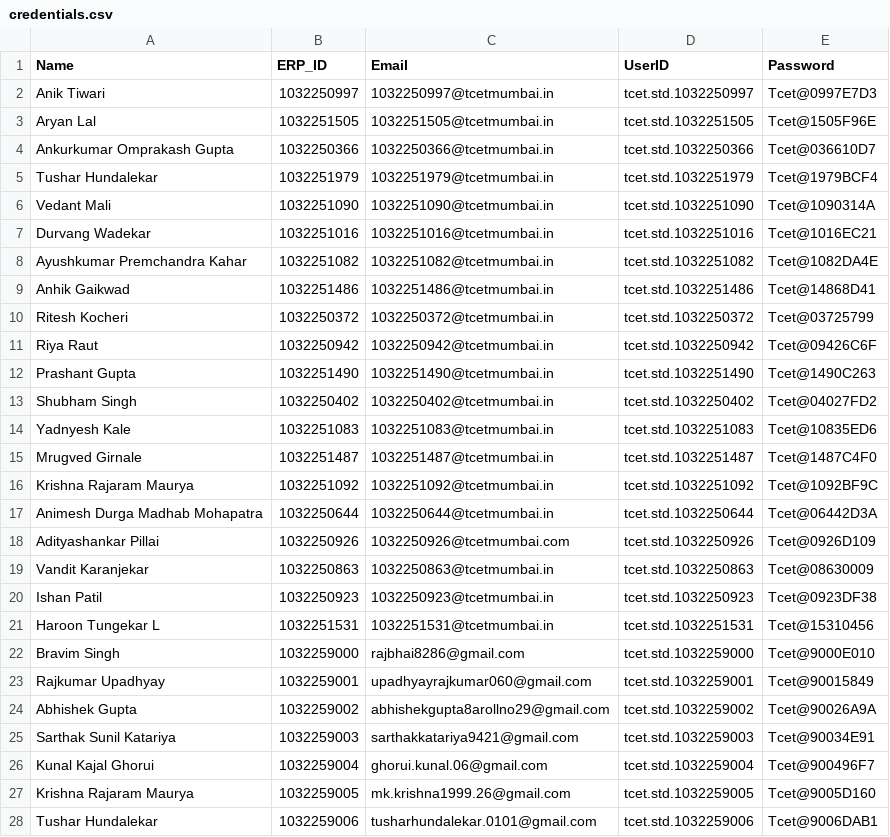
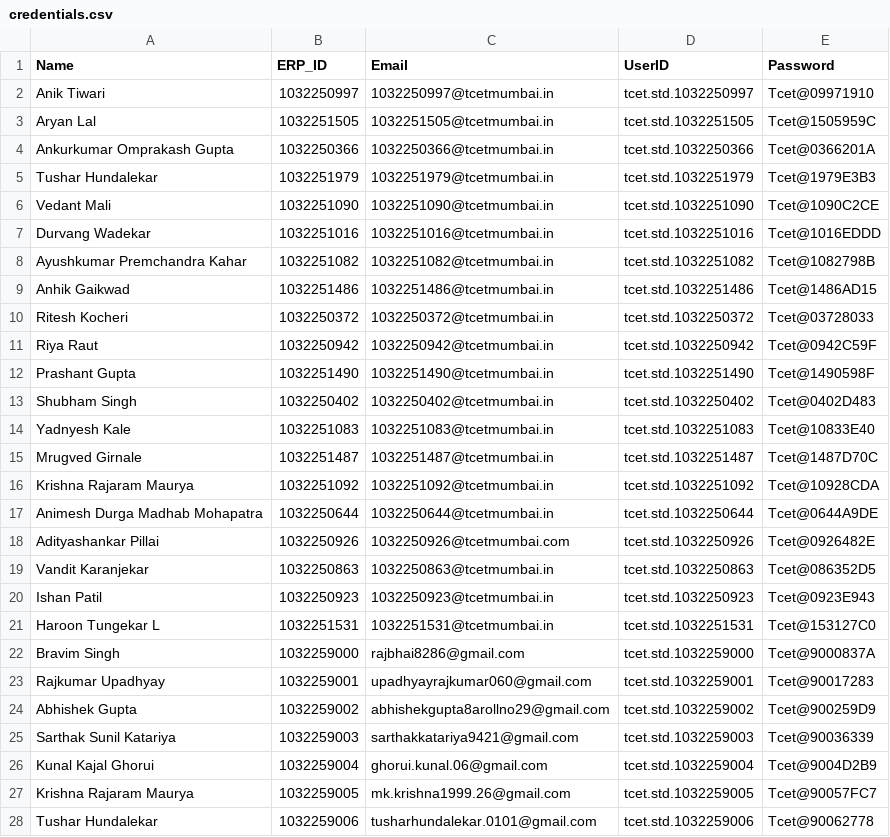
Before and after one commit to AbhayLabs-07/Thakur-College-Of-Engineering-Technology-Research-Development, a CSV file: backend/credentials.csv, drawn as a sheet; only a part is shown; the diff covers the shown part only.

Commit message:
Update student credentials list

```diff
--- a/backend/credentials.csv
+++ b/backend/credentials.csv
@@ -1,28 +1,28 @@
 Name,ERP_ID,Email,UserID,Password
-"Anik Tiwari","1032250997","1032250997@tcetmumbai.in","tcet.std.1032250997","Tcet@0997E7D3"
-"Aryan Lal","1032251505","1032251505@tcetmumbai.in","tcet.std.1032251505","Tcet@1505F96E"
-"Ankurkumar Omprakash Gupta","1032250366","1032250366@tcetmumbai.in","tcet.std.1032250366","Tcet@036610D7"
-"Tushar Hundalekar","1032251979","1032251979@tcetmumbai.in","tcet.std.1032251979","Tcet@1979BCF4"
-"Vedant Mali","1032251090","1032251090@tcetmumbai.in","tcet.std.1032251090","Tcet@1090314A"
-"Durvang Wadekar","1032251016","1032251016@tcetmumbai.in","tcet.std.1032251016","Tcet@1016EC21"
-"Ayushkumar Premchandra Kahar","1032251082","1032251082@tcetmumbai.in","tcet.std.1032251082","Tcet@1082DA4E"
-"Anhik Gaikwad","1032251486","1032251486@tcetmumbai.in","tcet.std.1032251486","Tcet@14868D41"
-"Ritesh Kocheri","1032250372","1032250372@tcetmumbai.in","tcet.std.1032250372","Tcet@03725799"
-"Riya Raut","1032250942","1032250942@tcetmumbai.in","tcet.std.1032250942","Tcet@09426C6F"
-"Prashant Gupta","1032251490","1032251490@tcetmumbai.in","tcet.std.1032251490","Tcet@1490C263"
-"Shubham Singh","1032250402","1032250402@tcetmumbai.in","tcet.std.1032250402","Tcet@04027FD2"
-"Yadnyesh Kale","1032251083","1032251083@tcetmumbai.in","tcet.std.1032251083","Tcet@10835ED6"
-"Mrugved Girnale","1032251487","1032251487@tcetmumbai.in","tcet.std.1032251487","Tcet@1487C4F0"
-"Krishna Rajaram Maurya","1032251092","1032251092@tcetmumbai.in","tcet.std.1032251092","Tcet@1092BF9C"
-"Animesh Durga Madhab Mohapatra","1032250644","1032250644@tcetmumbai.in","tcet.std.1032250644","Tcet@06442D3A"
-"Adityashankar Pillai","1032250926","1032250926@tcetmumbai.com","tcet.std.1032250926","Tcet@0926D109"
-"Vandit Karanjekar","1032250863","1032250863@tcetmumbai.in","tcet.std.1032250863","Tcet@08630009"
-"Ishan Patil","1032250923","1032250923@tcetmumbai.in","tcet.std.1032250923","Tcet@0923DF38"
-"Haroon Tungekar L","1032251531","1032251531@tcetmumbai.in","tcet.std.1032251531","Tcet@15310456"
-"Bravim Singh","1032259000","rajbhai8286@gmail.com","tcet.std.1032259000","Tcet@9000E010"
-"Rajkumar Upadhyay","1032259001","upadhyayrajkumar060@gmail.com","tcet.std.1032259001","Tcet@90015849"
-"Abhishek Gupta","1032259002","abhishekgupta8arollno29@gmail.com","tcet.std.1032259002","Tcet@90026A9A"
-"Sarthak Sunil Katariya","1032259003","sarthakkatariya9421@gmail.com","tcet.std.1032259003","Tcet@90034E91"
-"Kunal Kajal Ghorui","1032259004","ghorui.kunal.06@gmail.com","tcet.std.1032259004","Tcet@900496F7"
-"Krishna Rajaram Maurya","1032259005","mk.krishna1999.26@gmail.com","tcet.std.1032259005","Tcet@9005D160"
-"Tushar Hundalekar","1032259006","tusharhundalekar.0101@gmail.com","tcet.std.1032259006","Tcet@9006DAB1"
+"Anik Tiwari","1032250997","1032250997@tcetmumbai.in","tcet.std.1032250997","Tcet@09971910"
+"Aryan Lal","1032251505","1032251505@tcetmumbai.in","tcet.std.1032251505","Tcet@1505959C"
+"Ankurkumar Omprakash Gupta","1032250366","1032250366@tcetmumbai.in","tcet.std.1032250366","Tcet@0366201A"
+"Tushar Hundalekar","1032251979","1032251979@tcetmumbai.in","tcet.std.1032251979","Tcet@1979E3B3"
+"Vedant Mali","1032251090","1032251090@tcetmumbai.in","tcet.std.1032251090","Tcet@1090C2CE"
+"Durvang Wadekar","1032251016","1032251016@tcetmumbai.in","tcet.std.1032251016","Tcet@1016EDDD"
+"Ayushkumar Premchandra Kahar","1032251082","1032251082@tcetmumbai.in","tcet.std.1032251082","Tcet@1082798B"
+"Anhik Gaikwad","1032251486","1032251486@tcetmumbai.in","tcet.std.1032251486","Tcet@1486AD15"
+"Ritesh Kocheri","1032250372","1032250372@tcetmumbai.in","tcet.std.1032250372","Tcet@03728033"
+"Riya Raut","1032250942","1032250942@tcetmumbai.in","tcet.std.1032250942","Tcet@0942C59F"
+"Prashant Gupta","1032251490","1032251490@tcetmumbai.in","tcet.std.1032251490","Tcet@1490598F"
+"Shubham Singh","1032250402","1032250402@tcetmumbai.in","tcet.std.1032250402","Tcet@0402D483"
+"Yadnyesh Kale","1032251083","1032251083@tcetmumbai.in","tcet.std.1032251083","Tcet@10833E40"
+"Mrugved Girnale","1032251487","1032251487@tcetmumbai.in","tcet.std.1032251487","Tcet@1487D70C"
+"Krishna Rajaram Maurya","1032251092","1032251092@tcetmumbai.in","tcet.std.1032251092","Tcet@10928CDA"
+"Animesh Durga Madhab Mohapatra","1032250644","1032250644@tcetmumbai.in","tcet.std.1032250644","Tcet@0644A9DE"
+"Adityashankar Pillai","1032250926","1032250926@tcetmumbai.com","tcet.std.1032250926","Tcet@0926482E"
+"Vandit Karanjekar","1032250863","1032250863@tcetmumbai.in","tcet.std.1032250863","Tcet@086352D5"
+"Ishan Patil","1032250923","1032250923@tcetmumbai.in","tcet.std.1032250923","Tcet@0923E943"
+"Haroon Tungekar L","1032251531","1032251531@tcetmumbai.in","tcet.std.1032251531","Tcet@153127C0"
+"Bravim Singh","1032259000","rajbhai8286@gmail.com","tcet.std.1032259000","Tcet@9000837A"
+"Rajkumar Upadhyay","1032259001","upadhyayrajkumar060@gmail.com","tcet.std.1032259001","Tcet@90017283"
+"Abhishek Gupta","1032259002","abhishekgupta8arollno29@gmail.com","tcet.std.1032259002","Tcet@900259D9"
+"Sarthak Sunil Katariya","1032259003","sarthakkatariya9421@gmail.com","tcet.std.1032259003","Tcet@90036339"
+"Kunal Kajal Ghorui","1032259004","ghorui.kunal.06@gmail.com","tcet.std.1032259004","Tcet@9004D2B9"
+"Krishna Rajaram Maurya","1032259005","mk.krishna1999.26@gmail.com","tcet.std.1032259005","Tcet@90057FC7"
+"Tushar Hundalekar","1032259006","tusharhundalekar.0101@gmail.com","tcet.std.1032259006","Tcet@90062778"
```
Also changed, not shown: 7 edited cells elsewhere in this file.
